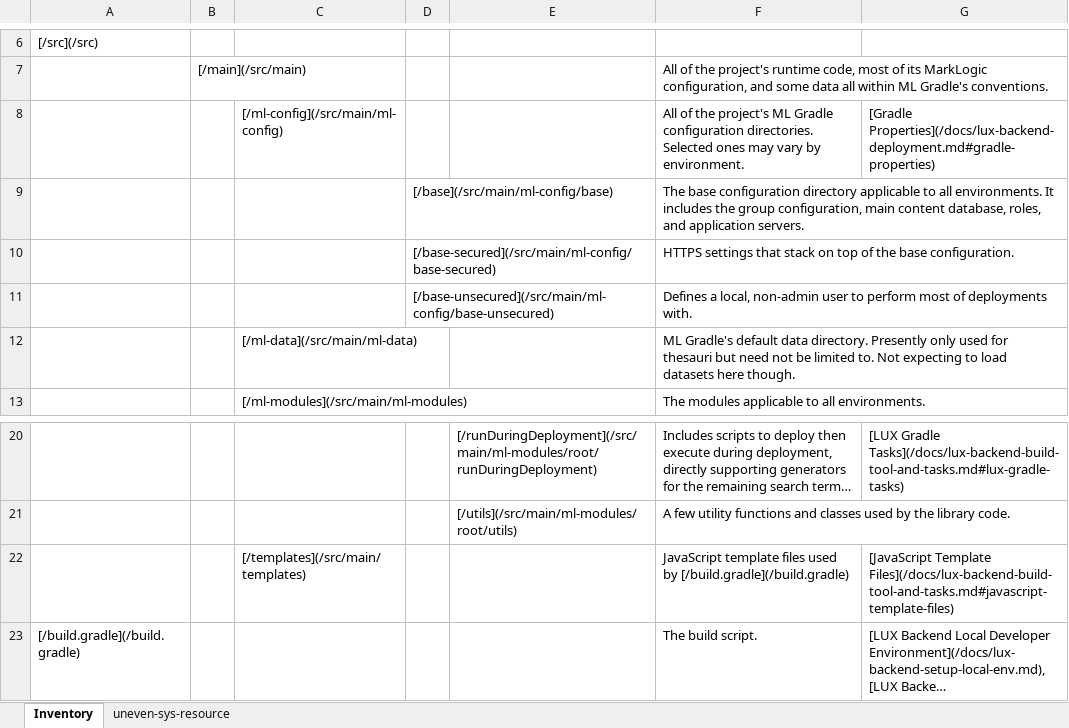
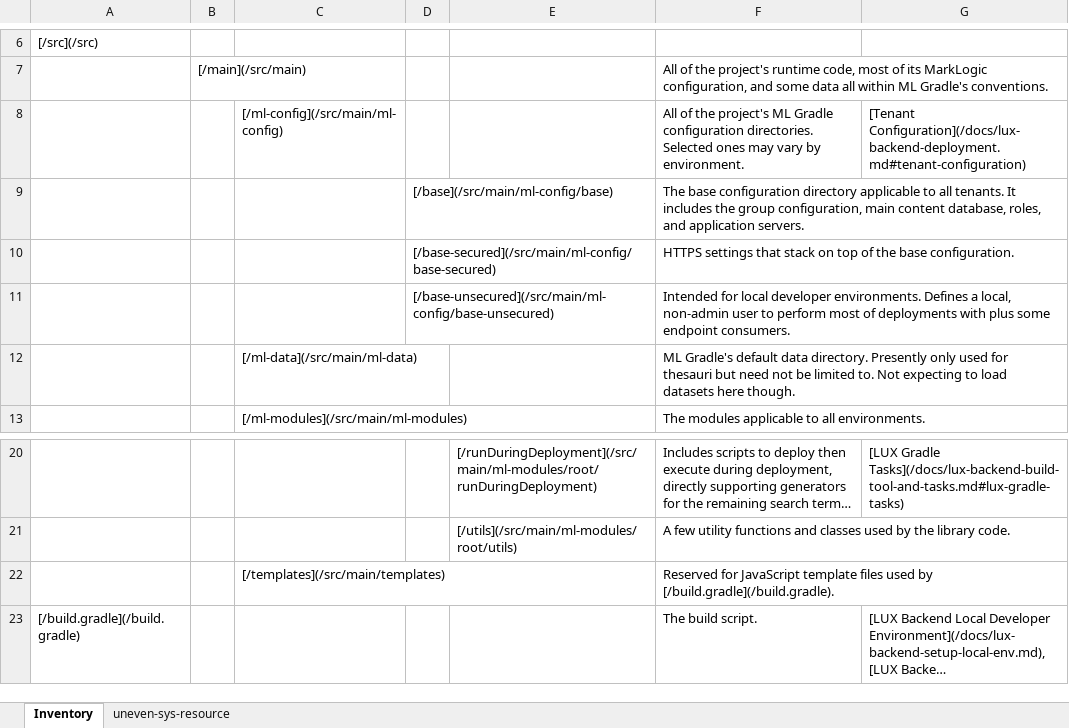
Before and after one commit to project-lux/lux-marklogic, an Excel workbook: docs/lux-markdown-tables.xlsx, sheet Inventory, drawn as a sheet; only a part is shown, gaps mark what is left out; long unchanged cells end in …; values as stored, in another font and other column widths than the file's, no borders; the diff names each change by its address in the sheet, - before the commit and + after, or states it on an @@ line.

Commit message:
Documentation updates: fixed links, typos, versions, etc.

```diff
--- a/docs/lux-markdown-tables.xlsx (sheet Inventory)
+++ b/docs/lux-markdown-tables.xlsx (sheet Inventory)
-G8: [Gradle Properties](/docs/lux-backend-deployment.md#gradle-properties)
+G8: [Tenant Configuration](/docs/lux-backend-deployment.md#tenant-configuration)
-F9: …to all environments. It includes…
+F9: …to all tenants. It includes…
-F11: Defines a local, non-admin user to perform most of deployments with.
+F11: Intended for local developer environments. Defines a local, non-admin user to perform most of deployments with plus some endpoint consumers.
-F22: JavaScript template files used by [/build.gradle](/build.gradle)
+F22: Reserved for JavaScript template files used by [/build.gradle](/build.gradle).
-G22: [JavaScript Template Files](/docs/lux-backend-build-tool-and-tasks.md#javascript-template-files)
+G22: (empty)
```
Also changed, not shown: 5 other files.
